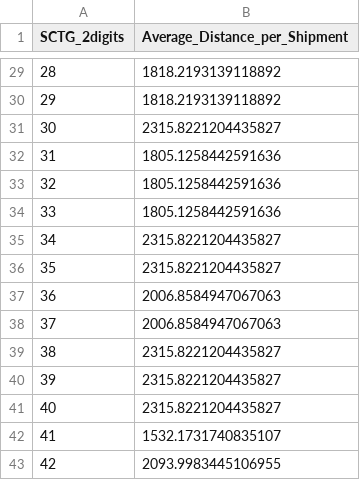
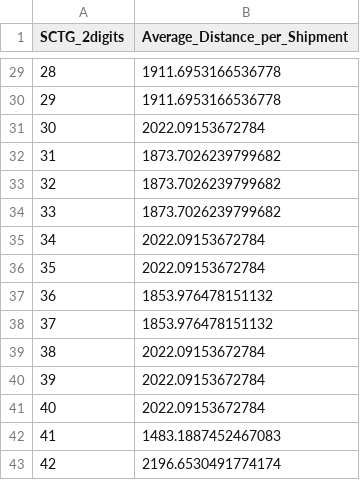
Before and after one commit to POD-LCA/pod_lca, a CSV file: data/transportation_cfaf_dataset.csv, drawn as a sheet; only a part is shown, gaps mark what is left out; the diff covers the shown part only.

```diff
--- a/data/transportation_cfaf_dataset.csv
+++ b/data/transportation_cfaf_dataset.csv
@@ -29,15 +29,15 @@ SCTG_2digits,Average_Distance_per_Shipment
-28,1818.2193139118892
-29,1818.2193139118892
-30,2315.8221204435827
-31,1805.1258442591636
-32,1805.1258442591636
-33,1805.1258442591636
-34,2315.8221204435827
-35,2315.8221204435827
-36,2006.8584947067063
-37,2006.8584947067063
-38,2315.8221204435827
-39,2315.8221204435827
-40,2315.8221204435827
-41,1532.1731740835107
-42,2093.9983445106955
+28,1911.6953166536778
+29,1911.6953166536778
+30,2022.09153672784
+31,1873.7026239799682
+32,1873.7026239799682
+33,1873.7026239799682
+34,2022.09153672784
+35,2022.09153672784
+36,1853.976478151132
+37,1853.976478151132
+38,2022.09153672784
+39,2022.09153672784
+40,2022.09153672784
+41,1483.1887452467083
+42,2196.6530491774174
```
Also changed, not shown: 27 edited cells elsewhere in this file, 2 other files.
